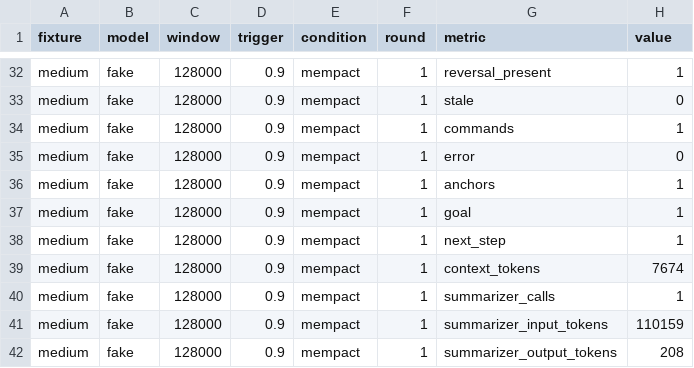
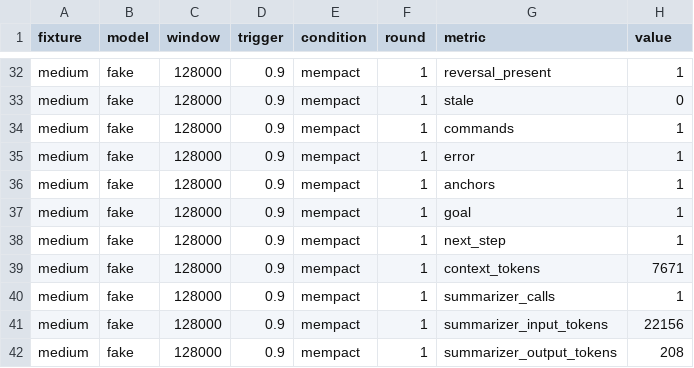
Before and after one commit to topmass/mempact, a CSV file: bench/results/medium-fake-2026-10-10.csv, drawn as a sheet; only a part is shown, gaps mark what is left out.

```diff
--- a/bench/results/medium-fake-2026-10-10.csv
+++ b/bench/results/medium-fake-2026-10-10.csv
@@ -34,3 +34,3 @@ medium,fake,128000,0.9,mempact,1,stale,0
 medium,fake,128000,0.9,mempact,1,commands,1
-medium,fake,128000,0.9,mempact,1,error,0
+medium,fake,128000,0.9,mempact,1,error,1
 medium,fake,128000,0.9,mempact,1,anchors,1
@@ -38,5 +38,5 @@ medium,fake,128000,0.9,mempact,1,goal,1
 medium,fake,128000,0.9,mempact,1,next_step,1
-medium,fake,128000,0.9,mempact,1,context_tokens,7674
+medium,fake,128000,0.9,mempact,1,context_tokens,7671
 medium,fake,128000,0.9,mempact,1,summarizer_calls,1
-medium,fake,128000,0.9,mempact,1,summarizer_input_tokens,110159
+medium,fake,128000,0.9,mempact,1,summarizer_input_tokens,22156
 medium,fake,128000,0.9,mempact,1,summarizer_output_tokens,208
```
Also changed, not shown: bench/results/large-fake-2026-10-10.csv, bench/results/small-fake-2026-10-10.csv, 14 other files.
